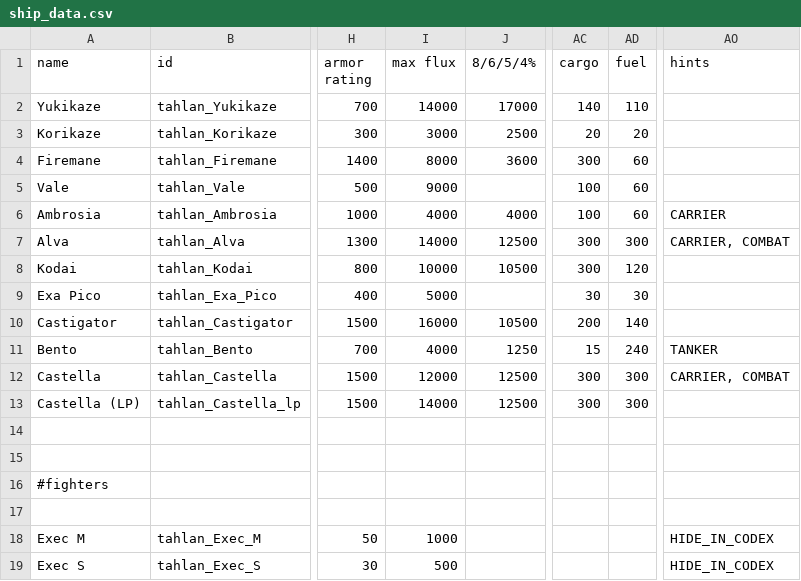
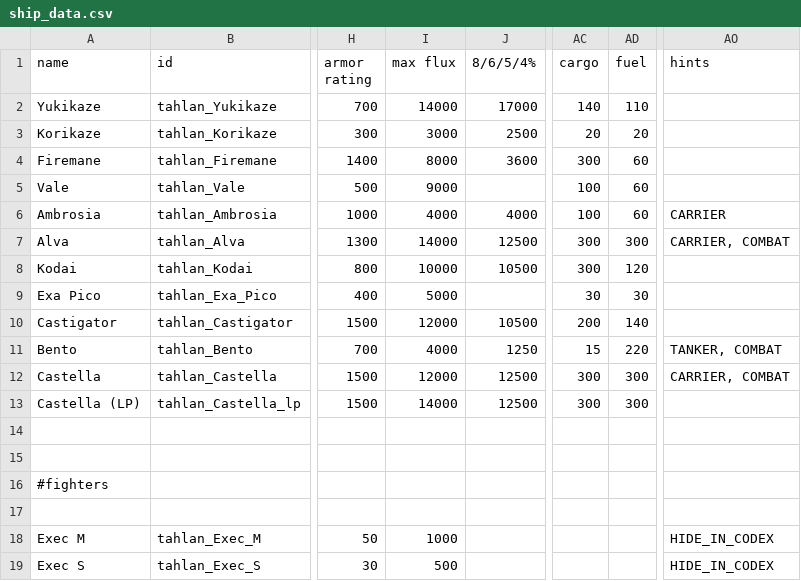
Before and after one commit to niatahl/tahlan-shipworks, a CSV file: data/hulls/ship_data.csv, drawn as a sheet; only a part is shown, gaps mark what is left out; the diff names each change by its address in the sheet, - before the commit and + after, or states it on an @@ line.

```diff
--- a/data/hulls/ship_data.csv
+++ b/data/hulls/ship_data.csv
-I10 (max flux): 16000
+I10 (max flux): 12000
-AD11 (fuel): 240
+AD11 (fuel): 220
-AO11 (hints): TANKER
+AO11 (hints): TANKER, COMBAT
```
Also changed, not shown: data/weapons/weapon_data.csv, 12 other files.
